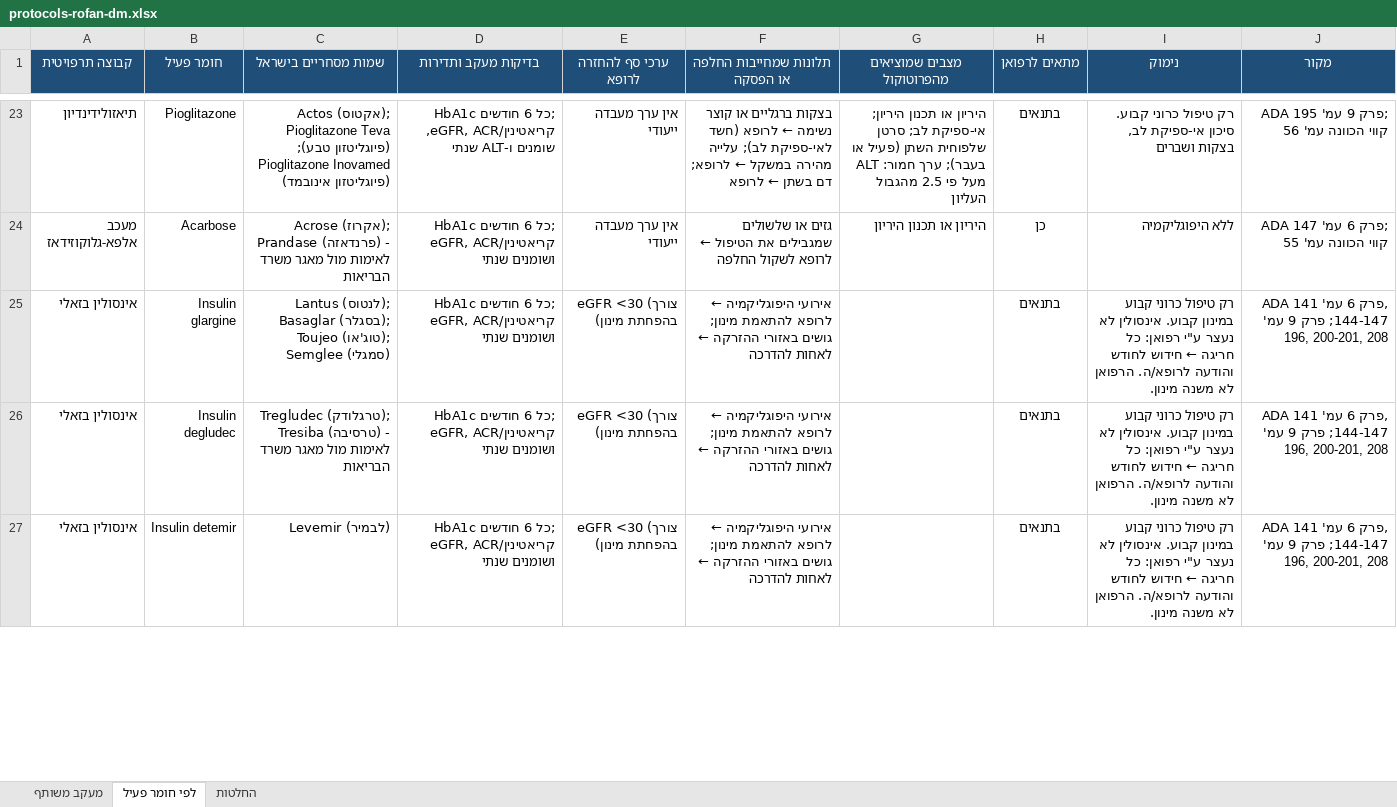
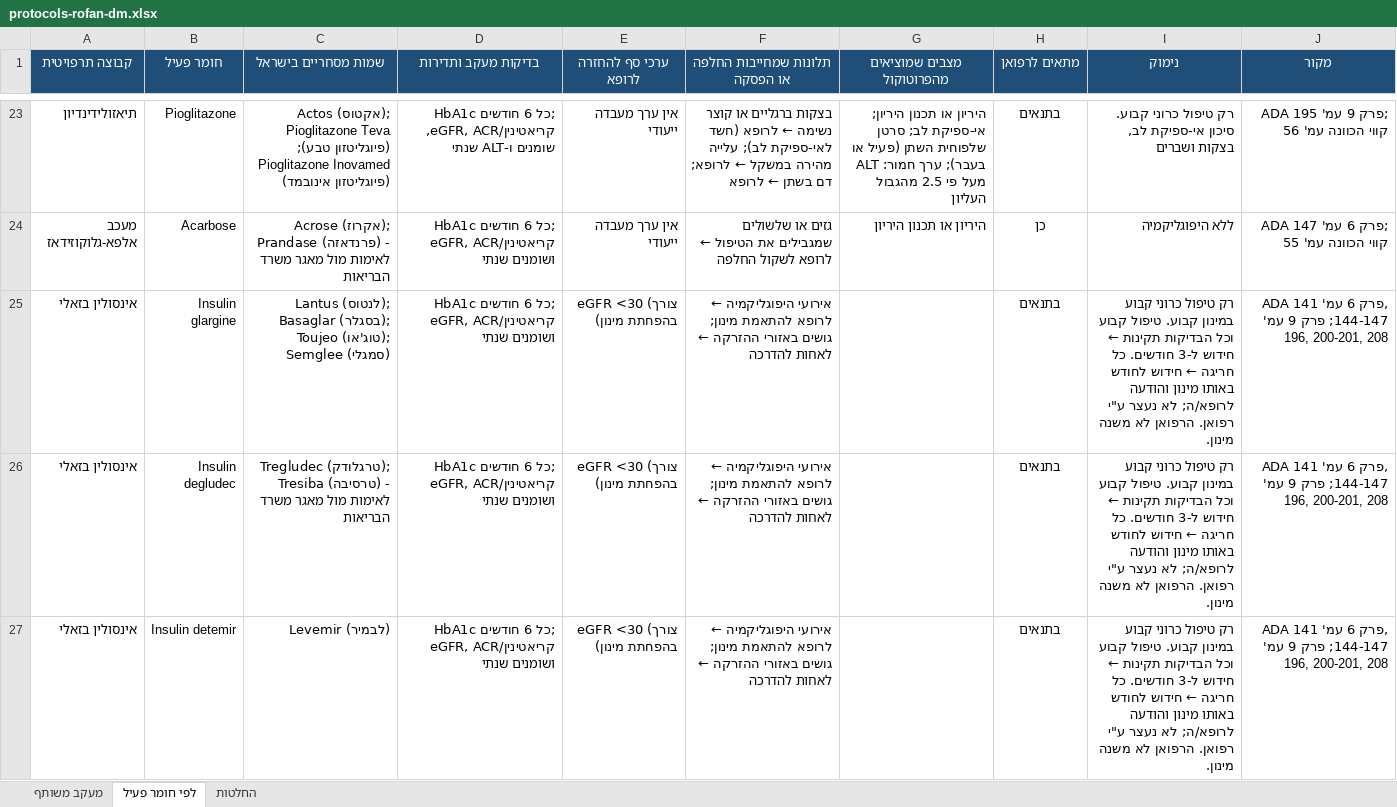
Before and after one commit to asseoy/medical_aids, an Excel workbook: protocols-rofan-dm.xlsx, sheet לפי חומר פעיל, drawn as a sheet; only a part is shown, gaps mark what is left out; values as stored, in another font and other column widths than the file's, no borders; charts and pictures and conditional formats not drawn; the diff covers the shown part only; the diff names each change by its address in the sheet, - before the commit and + after, or states it on an @@ line.

```diff
--- a/protocols-rofan-dm.xlsx (sheet לפי חומר פעיל)
+++ b/protocols-rofan-dm.xlsx (sheet לפי חומר פעיל)
-I25:I27 (נימוק): …במינון קבוע. אינסולין לא נעצר ע"י רפואן: כל חריגה ← חידוש לחודש והודעה לרופא/ה. הרפואן לא…
+I25:I27 (נימוק): …במינון קבוע. טיפול קבוע וכל הבדיקות תקינות ← חידוש ל-3 חודשים. כל חריגה ← חידוש לחודש באותו מינון והודעה לרופא/ה; לא נעצר ע"י רפואן. הרפואן לא…
```
Also changed, not shown: 9 edited cells elsewhere in this sheet, sheet החלטות, sheet מעקב משותף, protocols-rofan.xlsx, 1 other file.
